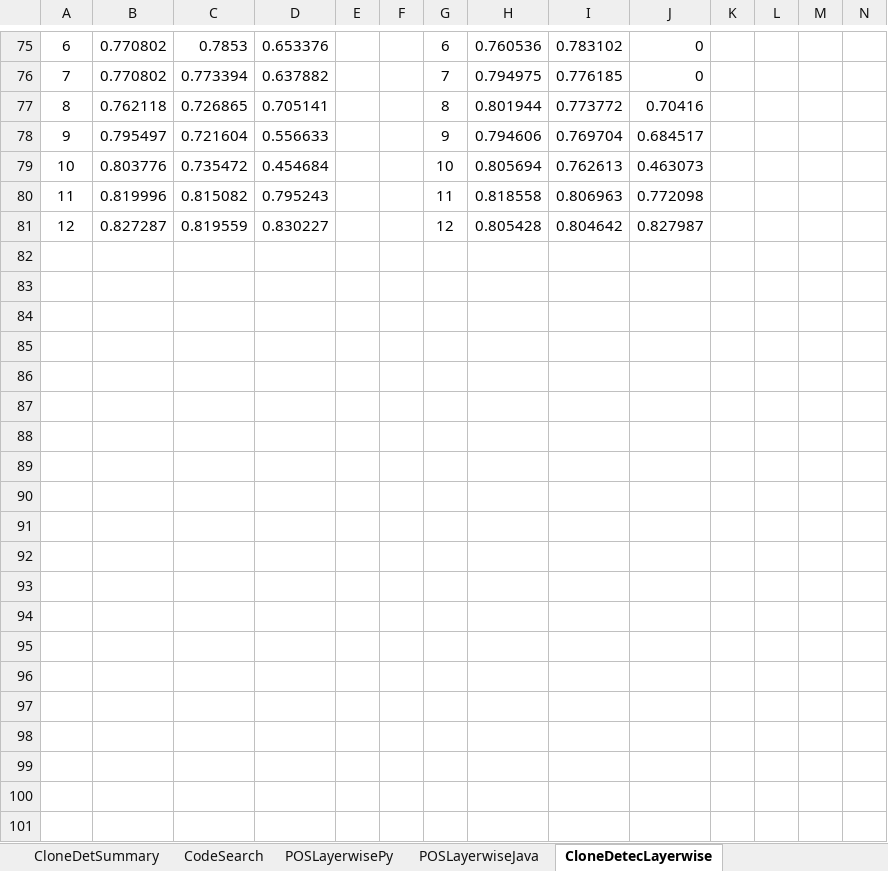
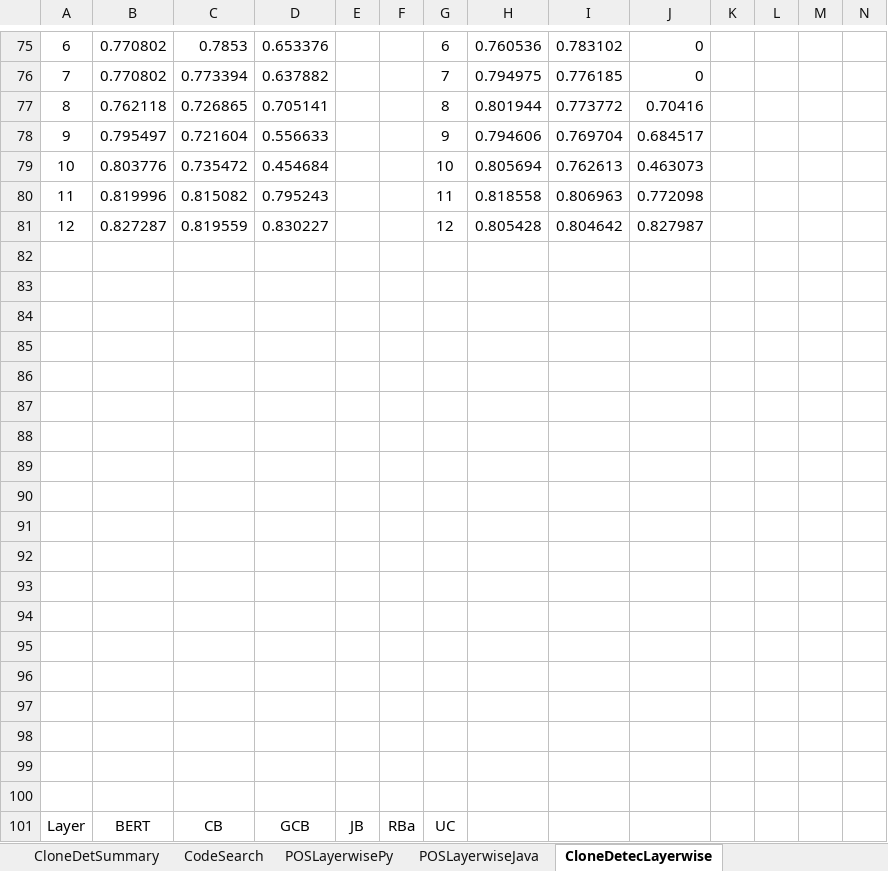
Before and after one commit to Superhzf/interpretability-of-source-code-transformers, an Excel workbook: POS Code/Experiments/attachments/detailed_results.xlsx, sheet CloneDetecLayerwise, drawn as a sheet; only a part is shown, gaps mark what is left out; values as stored, in another font and other column widths than the file's, no borders; charts and pictures not drawn; rows hold the shown columns only; the diff covers the shown part only; the diff names each change by its address in the sheet, - before the commit and + after, or states it on an @@ line.

```diff
--- a/POS Code/Experiments/attachments/detailed_results.xlsx (sheet CloneDetecLayerwise)
+++ b/POS Code/Experiments/attachments/detailed_results.xlsx (sheet CloneDetecLayerwise)
+row 82: (empty)
+row 83: (empty)
+row 84: (empty)
+row 85: (empty)
+row 86: (empty)
+row 87: (empty)
+row 88: (empty)
+row 89: (empty)
+row 90: (empty)
+row 91: (empty)
+row 92: (empty)
+row 93: (empty)
+row 94: (empty)
+row 95: (empty)
+row 96: (empty)
+row 97: (empty)
+row 98: (empty)
+row 99: (empty)
+row 100: (empty)
+row 101: Layer | BERT | CB | GCB | JB | RBa | UC
```
Also changed, not shown: 28 added rows elsewhere in this sheet, sheet POSLayerwisePy, sheet DefDectLayerwise, sheet CodeSearchLayerwise, sheet DefDetSummary, charts or pictures.
